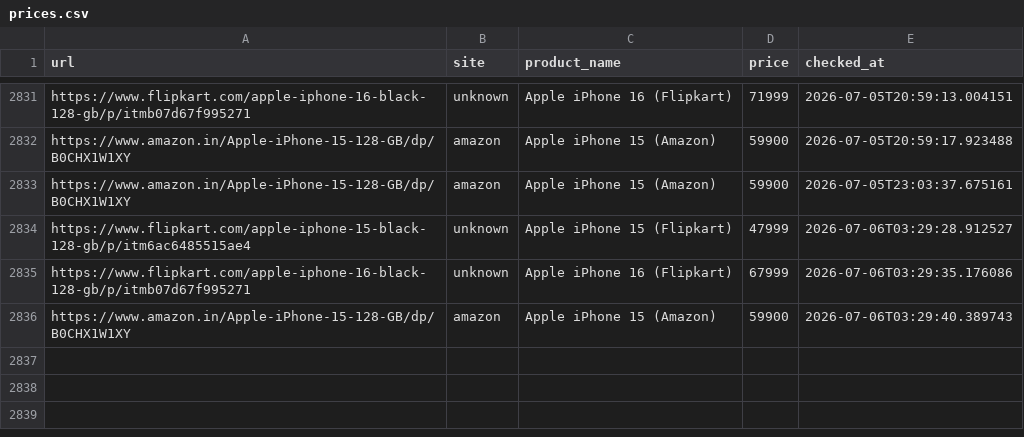
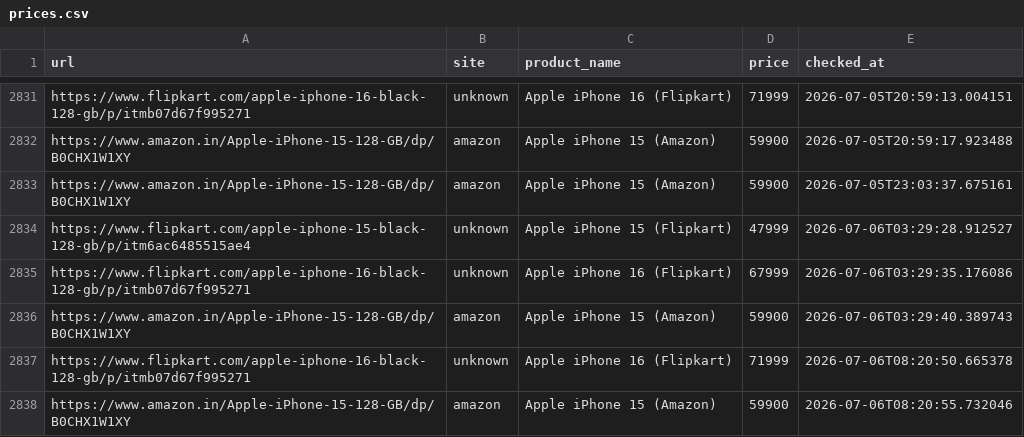
Before and after one commit to abhiramiramadas/Pricehistory, a CSV file: prices.csv, drawn as a sheet; only a part is shown, gaps mark what is left out; the diff names each change by its address in the sheet, - before the commit and + after, or states it on an @@ line.

```diff
--- a/prices.csv
+++ b/prices.csv
+row 2837: https://www.flipkart.com/apple-iphone-16-black-128-gb/p/itmb07d67f995271 | unknown | Apple iPhone 16 (Flipkart) | 71999 | 2026-07-06T08:20:50.665378
+row 2838: https://www.amazon.in/Apple-iPhone-15-128-GB/dp/B0CHX1W1XY | amazon | Apple iPhone 15 (Amazon) | 59900 | 2026-07-06T08:20:55.732046
```
Also changed, not shown: 3 other files.
